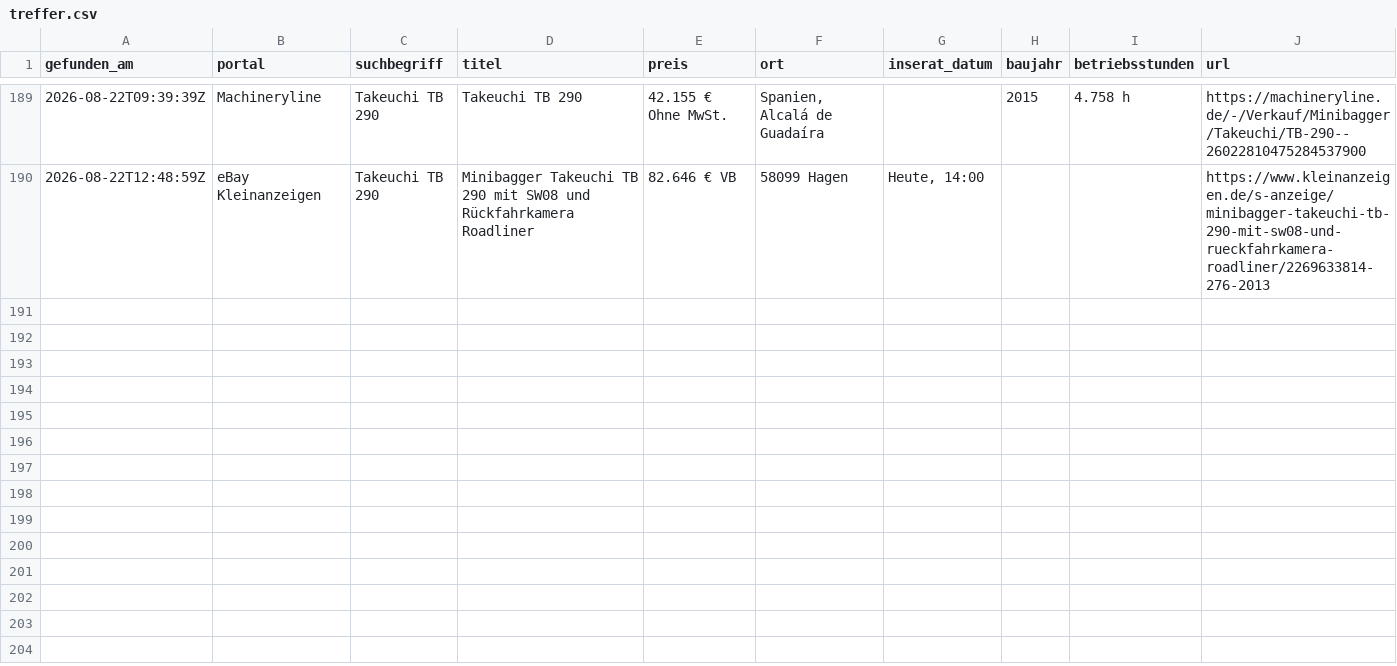
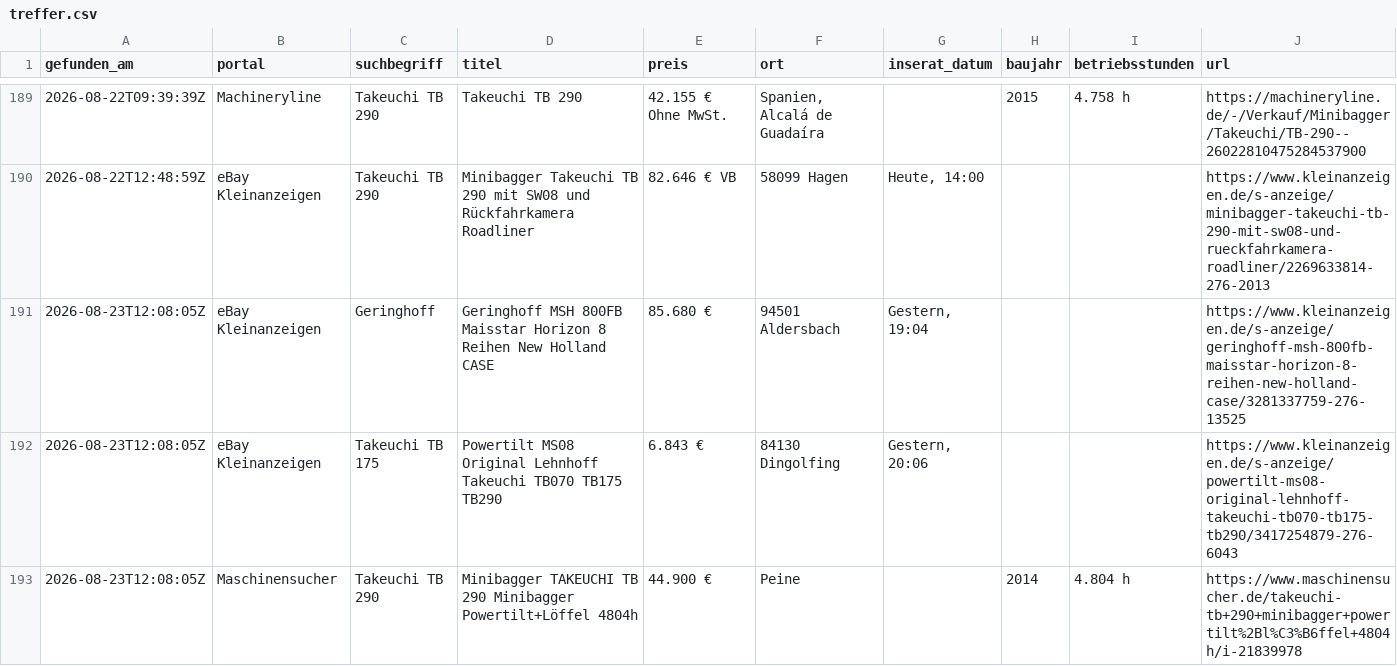
Before and after one commit to Patrick8-75/Suchmaschine, a CSV file: treffer.csv, drawn as a sheet; only a part is shown, gaps mark what is left out; the diff names each change by its address in the sheet, - before the commit and + after, or states it on an @@ line.

```diff
--- a/treffer.csv
+++ b/treffer.csv
+row 191: 2026-08-23T12:08:05Z | eBay Kleinanzeigen | Geringhoff | Geringhoff MSH 800FB Maisstar Horizon 8 Reihen New Holland CASE | 85.680 € | 94501 Aldersbach | Gestern, 19:04 |  |  | https://www.kleinanzeigen.de/s-anzeige/geringhoff-msh-800fb-maisstar-horizon-8-reihen-new-holland-case/3281337759-276-13525
+row 192: 2026-08-23T12:08:05Z | eBay Kleinanzeigen | Takeuchi TB 175 | Powertilt MS08 Original Lehnhoff Takeuchi TB070 TB175 TB290 | 6.843 € | 84130 Dingolfing | Gestern, 20:06 |  |  | https://www.kleinanzeigen.de/s-anzeige/powertilt-ms08-original-lehnhoff-takeuchi-tb070-tb175-tb290/3417254879-276-6043
+row 193: 2026-08-23T12:08:05Z | Maschinensucher | Takeuchi TB 290 | Minibagger TAKEUCHI TB 290 Minibagger Powertilt+Löffel 4804h | 44.900 € | Peine |  | 2014 | 4.804 h | https://www.maschinensucher.de/takeuchi-tb+290+minibagger+powertilt%2Bl%C3%B6ffel+4804h/i-21839978
```
Also changed, not shown: 1 other file.
